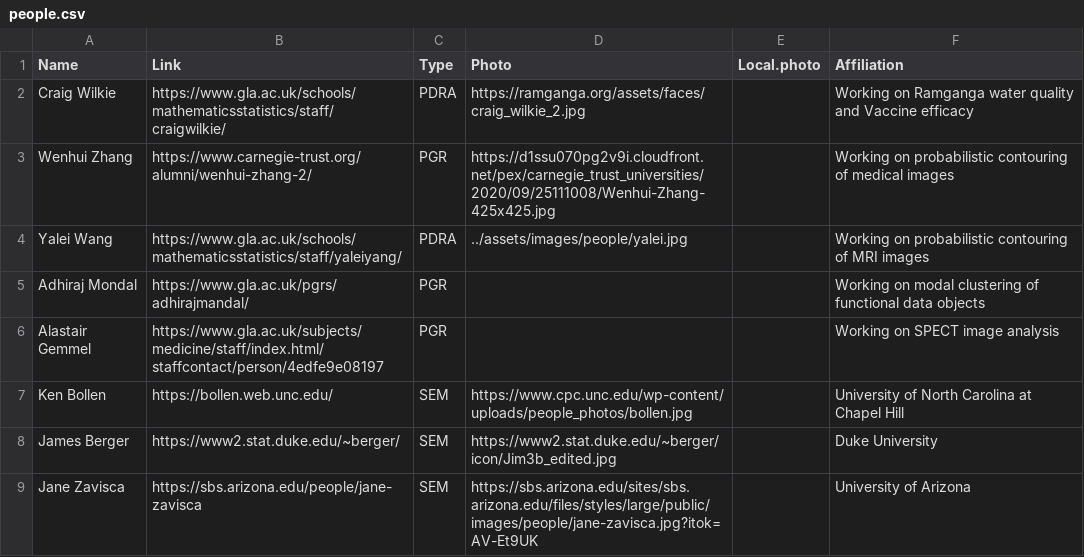
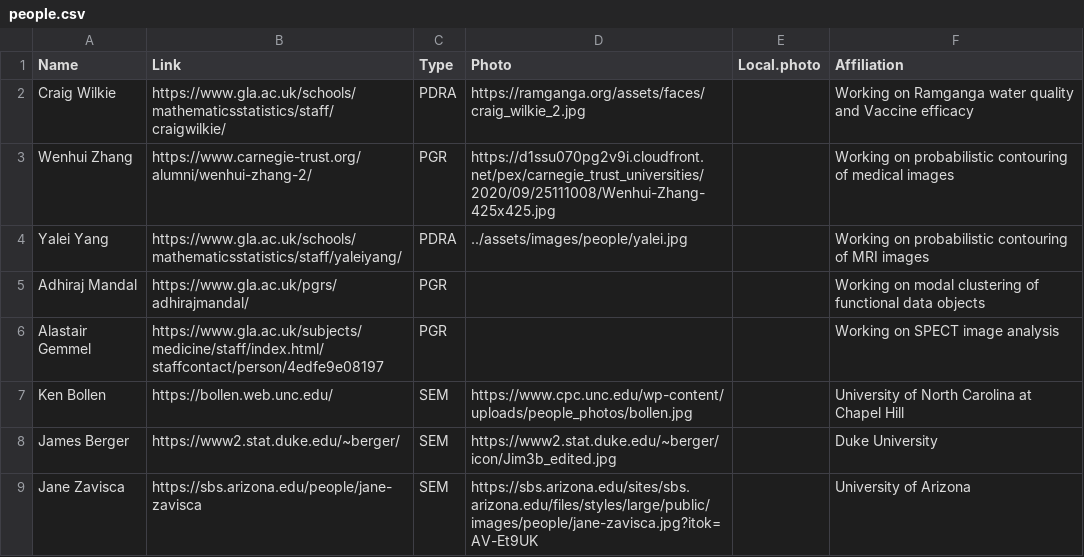
Before and after one commit to surajitstat/surajitstat.github.io, a CSV file: _data/people.csv, drawn as a sheet; only a part is shown.

Commit message:
names_fixed

```diff
--- a/_data/people.csv
+++ b/_data/people.csv
@@ -3,4 +3,4 @@ Craig Wilkie,https://www.gla.ac.uk/schools/mathematicsstatistics/staff/craigwilk
 Wenhui Zhang,https://www.carnegie-trust.org/alumni/wenhui-zhang-2/,PGR,https://d1ssu070pg2v9i.cloudfront.net/pex/carnegie_trust_universities/2020/09/25111008/Wenhui-Zhang-425x425.jpg,,Working on probabilistic contouring of medical images
-Yalei Wang,https://www.gla.ac.uk/schools/mathematicsstatistics/staff/yaleiyang/,PDRA,../assets/images/people/yalei.jpg,,Working on probabilistic contouring of MRI images
-Adhiraj Mondal,https://www.gla.ac.uk/pgrs/adhirajmandal/,PGR,,,Working on modal clustering of functional data objects
+Yalei Yang,https://www.gla.ac.uk/schools/mathematicsstatistics/staff/yaleiyang/,PDRA,../assets/images/people/yalei.jpg,,Working on probabilistic contouring of MRI images
+Adhiraj Mandal,https://www.gla.ac.uk/pgrs/adhirajmandal/,PGR,,,Working on modal clustering of functional data objects
 Alastair Gemmel,https://www.gla.ac.uk/subjects/medicine/staff/index.html/staffcontact/person/4edfe9e08197,PGR,,,Working on SPECT image analysis
```
